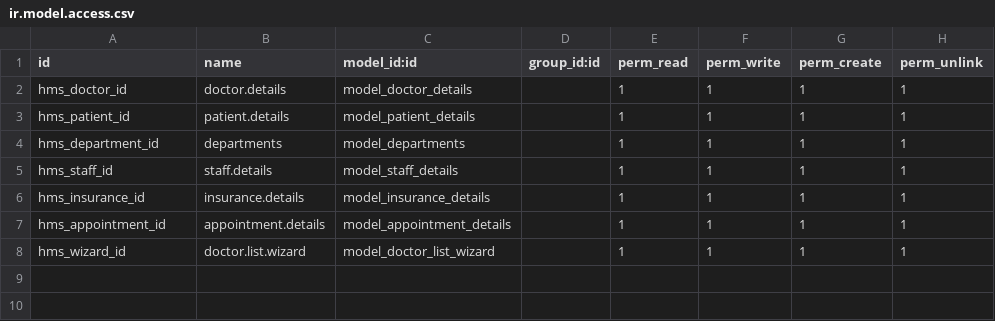
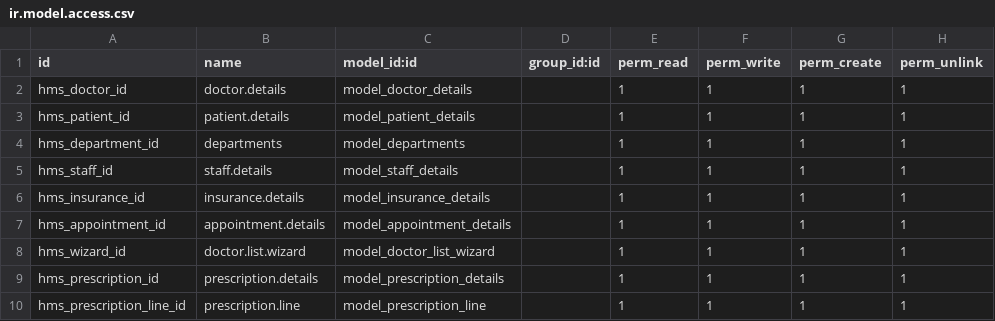
Before and after one commit to Jainish06/Odoo, a CSV file: hms/security/ir.model.access.csv, drawn as a sheet.

```diff
--- a/hms/security/ir.model.access.csv
+++ b/hms/security/ir.model.access.csv
@@ -8 +8,3 @@ hms_appointment_id,appointment.details,model_appointment_details,,1,1,1,1
 hms_wizard_id,doctor.list.wizard,model_doctor_list_wizard,,1,1,1,1
+hms_prescription_id,prescription.details,model_prescription_details,,1,1,1,1
+hms_prescription_line_id,prescription.line,model_prescription_line,,1,1,1,1
```
Also changed, not shown: 12 other files.
